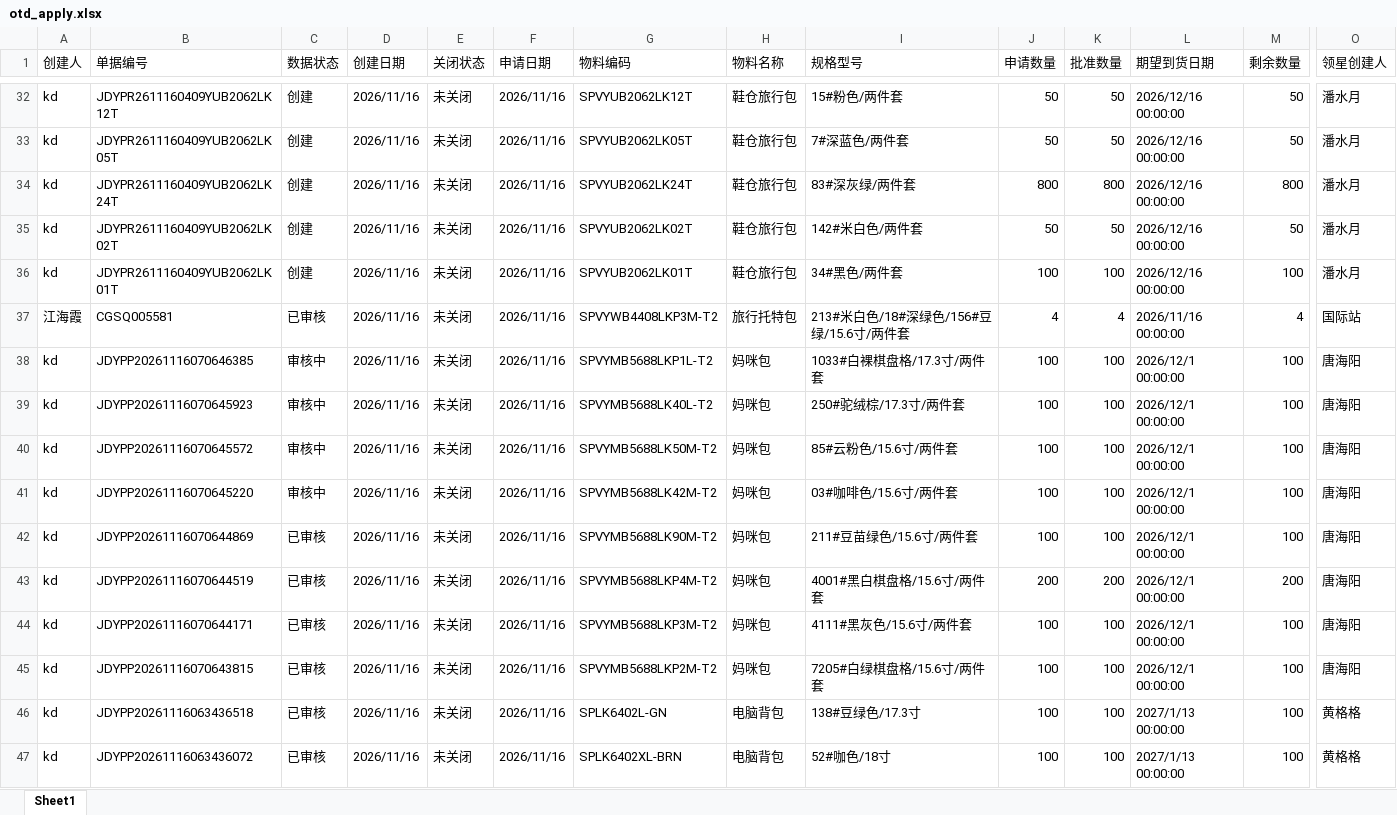
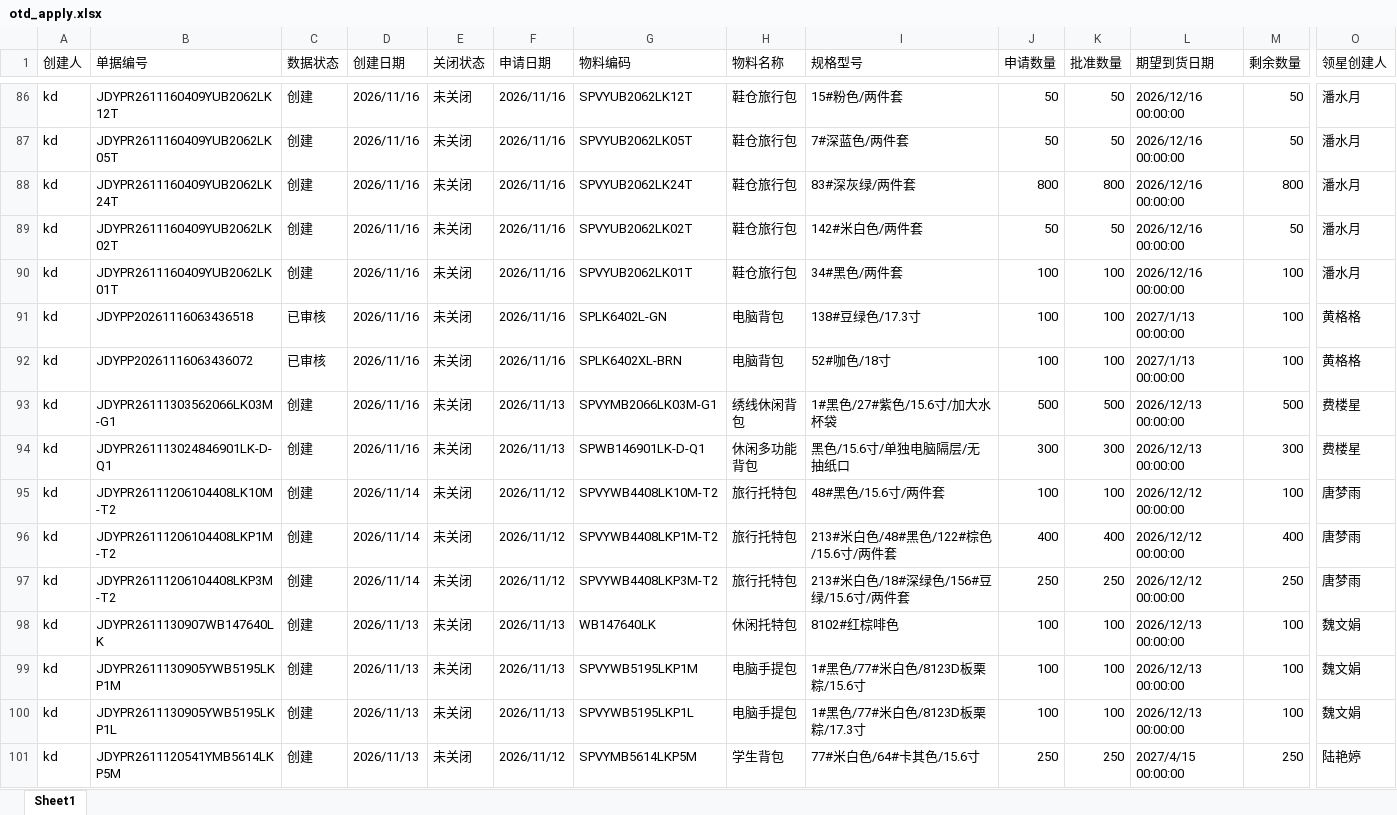
Before and after one commit to yikeqingsongguo/HY.supply-chain-management, an Excel workbook: src/otd_apply.xlsx, sheet Sheet1, drawn as a sheet; only a part is shown, gaps mark what is left out; the shorter side is filled out with more unchanged rows; values as stored, in another font and other column widths than the file's, no borders; removed rows and columns are numbered as before the commit, all else as after; rows hold the shown columns only; the diff covers the shown part only; the diff names each change by its address in the sheet, - before the commit and + after, or states it on an @@ line.

```diff
--- a/src/otd_apply.xlsx (sheet Sheet1)
+++ b/src/otd_apply.xlsx (sheet Sheet1)
-row 37: 江海霞 | CGSQ005581 | 已审核 | 2026/11/16 | 未关闭 | 2026/11/16 | SPVYWB4408LKP3M-T2 | 旅行托特包 | 213#米白色/18#深绿色/156#豆绿/15.6寸/两件套 | 4 | 4 | 2026/11/16 00:00:00 | 4 | 国际站
-row 38: kd | JDYPP20261116070646385 | 审核中 | 2026/11/16 | 未关闭 | 2026/11/16 | SPVYMB5688LKP1L-T2 | 妈咪包 | 1033#白裸棋盘格/17.3寸/两件套 | 100 | 100 | 2026/12/1 00:00:00 | 100 | 唐海阳
-row 39: kd | JDYPP20261116070645923 | 审核中 | 2026/11/16 | 未关闭 | 2026/11/16 | SPVYMB5688LK40L-T2 | 妈咪包 | 250#驼绒棕/17.3寸/两件套 | 100 | 100 | 2026/12/1 00:00:00 | 100 | 唐海阳
-row 40: kd | JDYPP20261116070645572 | 审核中 | 2026/11/16 | 未关闭 | 2026/11/16 | SPVYMB5688LK50M-T2 | 妈咪包 | 85#云粉色/15.6寸/两件套 | 100 | 100 | 2026/12/1 00:00:00 | 100 | 唐海阳
-row 41: kd | JDYPP20261116070645220 | 审核中 | 2026/11/16 | 未关闭 | 2026/11/16 | SPVYMB5688LK42M-T2 | 妈咪包 | 03#咖啡色/15.6寸/两件套 | 100 | 100 | 2026/12/1 00:00:00 | 100 | 唐海阳
-row 42: kd | JDYPP20261116070644869 | 已审核 | 2026/11/16 | 未关闭 | 2026/11/16 | SPVYMB5688LK90M-T2 | 妈咪包 | 211#豆苗绿色/15.6寸/两件套 | 100 | 100 | 2026/12/1 00:00:00 | 100 | 唐海阳
-row 43: kd | JDYPP20261116070644519 | 已审核 | 2026/11/16 | 未关闭 | 2026/11/16 | SPVYMB5688LKP4M-T2 | 妈咪包 | 4001#黑白棋盘格/15.6寸/两件套 | 200 | 200 | 2026/12/1 00:00:00 | 200 | 唐海阳
-row 44: kd | JDYPP20261116070644171 | 已审核 | 2026/11/16 | 未关闭 | 2026/11/16 | SPVYMB5688LKP3M-T2 | 妈咪包 | 4111#黑灰色/15.6寸/两件套 | 100 | 100 | 2026/12/1 00:00:00 | 100 | 唐海阳
-row 45: kd | JDYPP20261116070643815 | 已审核 | 2026/11/16 | 未关闭 | 2026/11/16 | SPVYMB5688LKP2M-T2 | 妈咪包 | 7205#白绿棋盘格/15.6寸/两件套 | 100 | 100 | 2026/12/1 00:00:00 | 100 | 唐海阳
```
Also changed, not shown: 57 added rows, 19 removed rows and 1 edited cell elsewhere in this sheet, src/otd_recv.xlsx, src/采购订单.xlsx, 6 other files.
